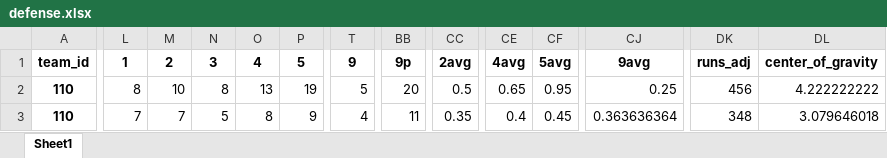
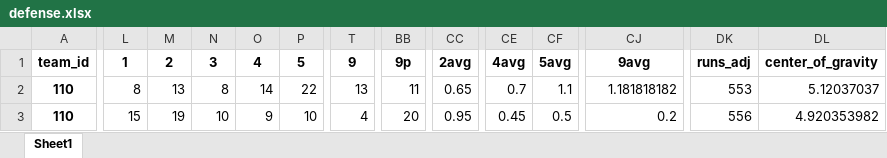
Before and after one commit to fakebenjay/innings-heatmap, an Excel workbook: defense.xlsx, sheet Sheet1, drawn as a sheet; only a part is shown, gaps mark what is left out; values as stored, in another font and other column widths than the file's, no borders; the diff covers the shown part only; the diff names each change by its address in the sheet, - before the commit and + after, or states it on an @@ line.

Commit message:
defense error fix

```diff
--- a/defense.xlsx (sheet Sheet1)
+++ b/defense.xlsx (sheet Sheet1)
-M2 (2): 10
+M2 (2): 13
-O2 (4): 13
+O2 (4): 14
-P2 (5): 19
+P2 (5): 22
-T2 (9): 5
+T2 (9): 13
-BB2 (9p): 20
+BB2 (9p): 11
-CC2 (2avg): 0.5
+CC2 (2avg): 0.65
-CE2 (4avg): 0.65
+CE2 (4avg): 0.7
-CF2 (5avg): 0.95
+CF2 (5avg): 1.1
-CJ2 (9avg): 0.25
+CJ2 (9avg): 1.181818182
-DK2 (runs_adj): 456
+DK2 (runs_adj): 553
-DL2 (center_of_gravity): 4.222222222
+DL2 (center_of_gravity): 5.12037037
-L3 (1): 7
+L3 (1): 15
-M3 (2): 7
+M3 (2): 19
-N3 (3): 5
+N3 (3): 10
-O3 (4): 8
+O3 (4): 9
-P3 (5): 9
+P3 (5): 10
-BB3 (9p): 11
+BB3 (9p): 20
-CC3 (2avg): 0.35
+CC3 (2avg): 0.95
-CE3 (4avg): 0.4
+CE3 (4avg): 0.45
-CF3 (5avg): 0.45
+CF3 (5avg): 0.5
-CJ3 (9avg): 0.363636364
+CJ3 (9avg): 0.2
-DK3 (runs_adj): 348
+DK3 (runs_adj): 556
-DL3 (center_of_gravity): 3.079646018
+DL3 (center_of_gravity): 4.920353982
```
Also changed, not shown: 1271 edited cells elsewhere in this sheet, 3 other files.
